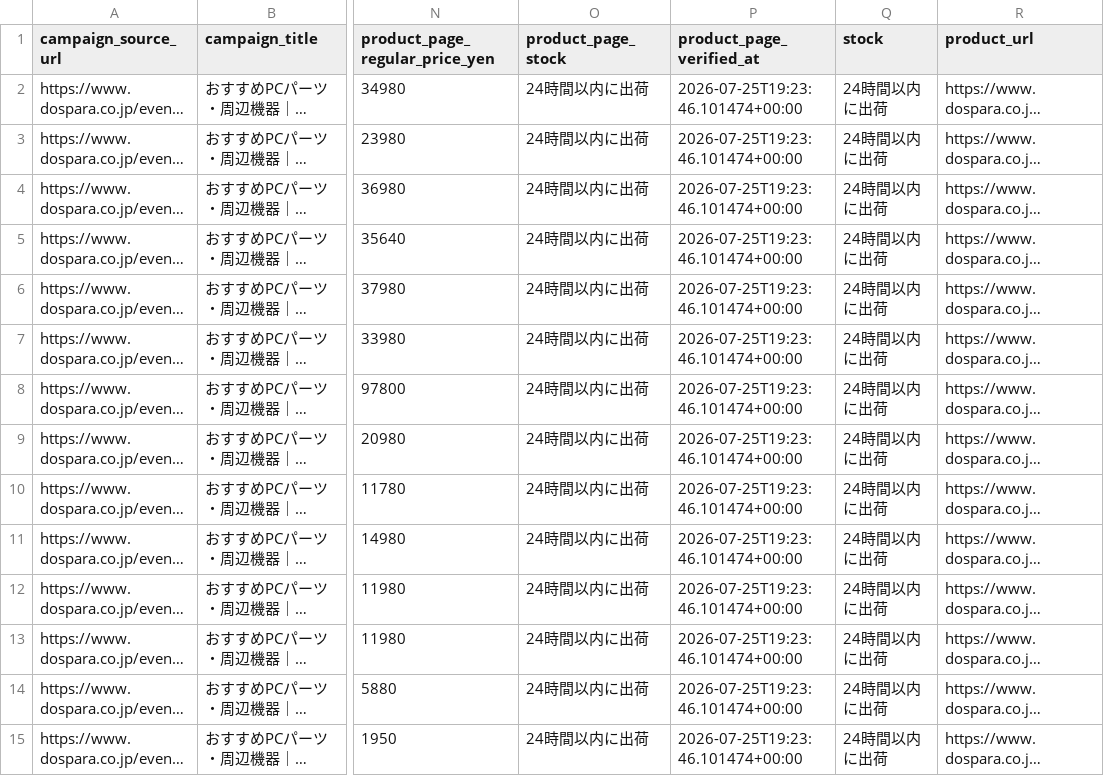
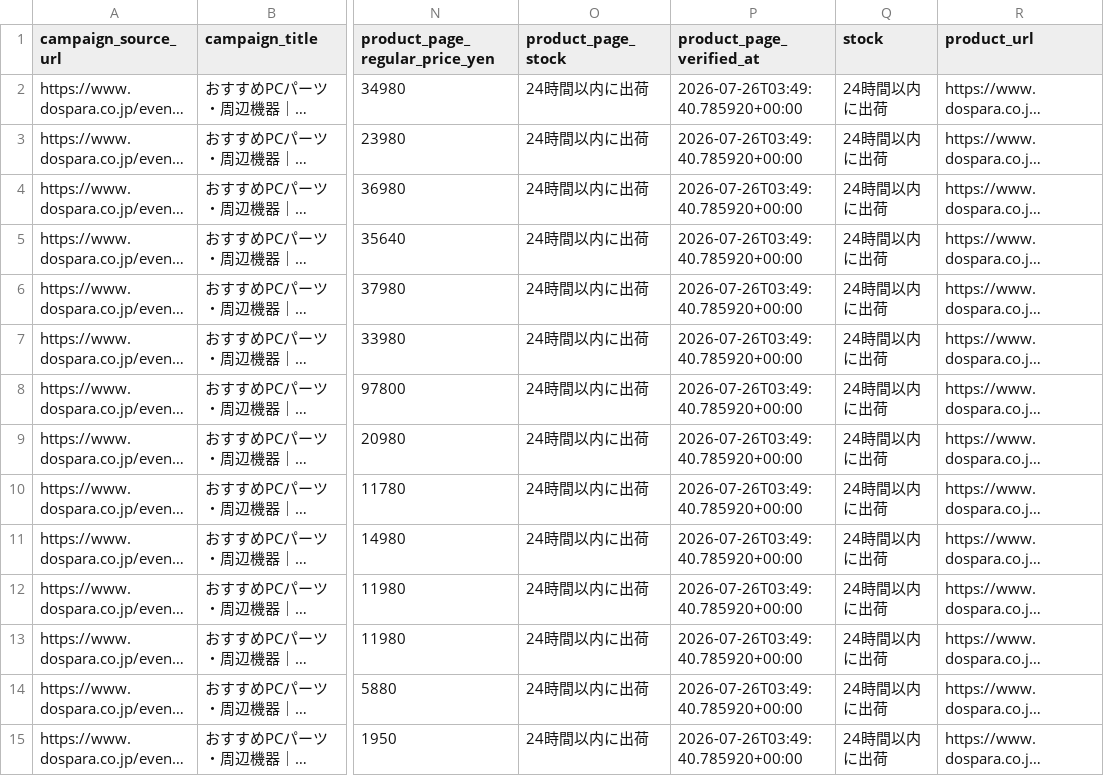
Before and after one commit to chijimi33/Dospara-coupon-price-tool, a CSV file: public/dospara_coupons.csv, drawn as a sheet; only a part is shown, gaps mark what is left out; long unchanged cells end in …; the diff covers the shown part only; the diff names each change by its address in the sheet, - before the commit and + after, or states it on an @@ line.

```diff
--- a/public/dospara_coupons.csv
+++ b/public/dospara_coupons.csv
-P2:P15 (product_page_verified_at): 2026-07-25T19:23:46.101474+00:00
+P2:P15 (product_page_verified_at): 2026-07-26T03:49:40.785920+00:00
```
Also changed, not shown: 23 edited cells elsewhere in this file, 2 other files.
